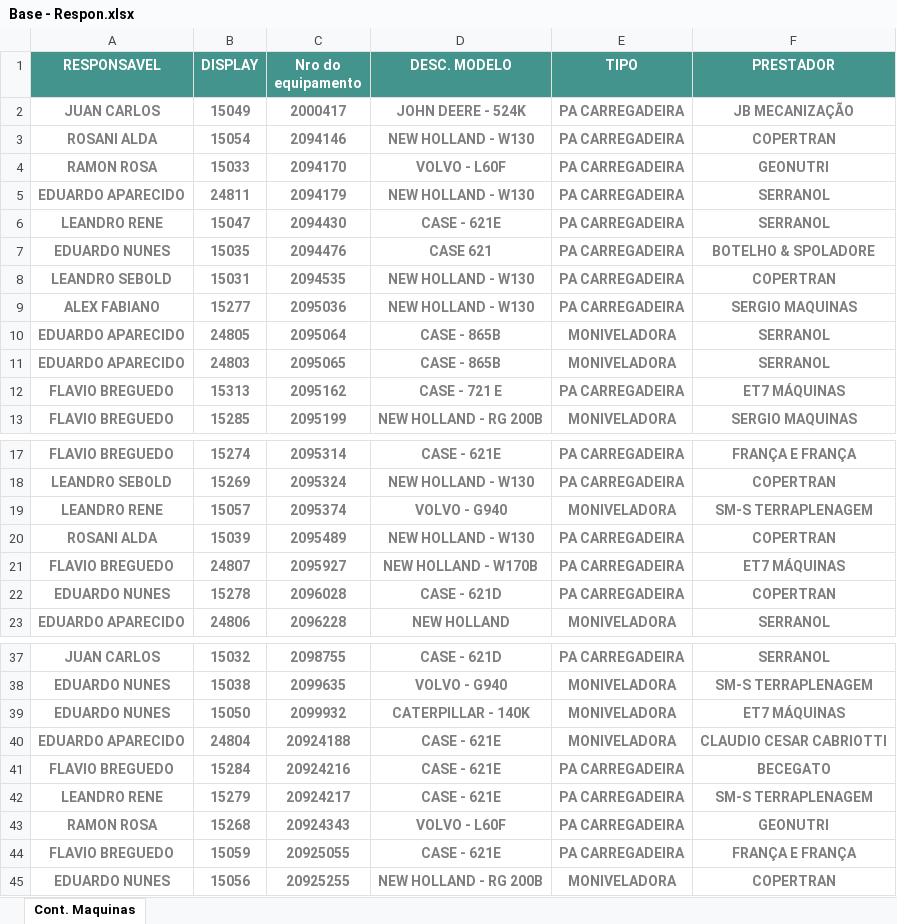
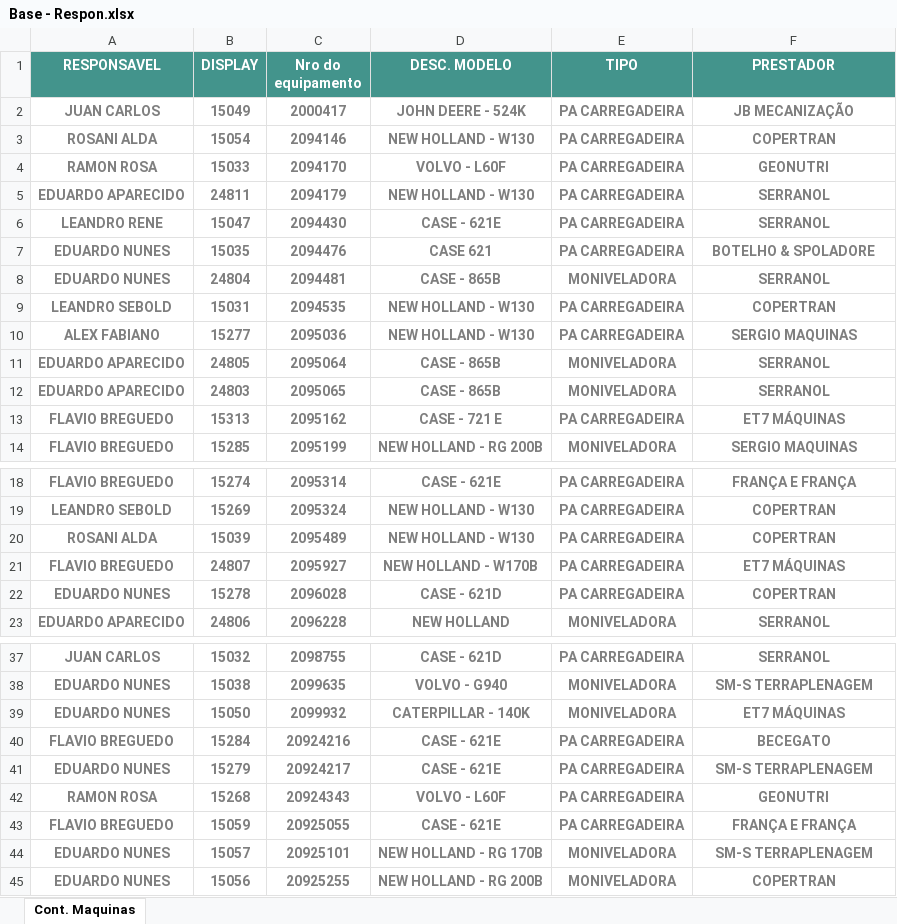
Before and after one commit to Kvsl11/Hxg_auto, an Excel workbook: Conf_app/App_py/Base - Respon.xlsx, sheet Cont. Maquinas, drawn as a sheet; only a part is shown, gaps mark what is left out; values as stored, in another font and other column widths than the file's, no borders; conditional formats not drawn; removed rows and columns are numbered as before the commit, all else as after; the diff names each change by its address in the sheet, - before the commit and + after, or states it on an @@ line.

```diff
--- a/Conf_app/App_py/Base - Respon.xlsx (sheet Cont. Maquinas)
+++ b/Conf_app/App_py/Base - Respon.xlsx (sheet Cont. Maquinas)
+row 8: EDUARDO NUNES | 24804 | 2094481 | CASE - 865B | MONIVELADORA | SERRANOL
-row 19: LEANDRO RENE | 15057 | 2095374 | VOLVO - G940 | MONIVELADORA | SM-S TERRAPLENAGEM
-row 40: EDUARDO APARECIDO | 24804 | 20924188 | CASE - 621E | MONIVELADORA | CLAUDIO CESAR CABRIOTTI
-A41 (RESPONSAVEL): LEANDRO RENE
+A41 (RESPONSAVEL): EDUARDO NUNES
+row 44: EDUARDO NUNES | 15057 | 20925101 | NEW HOLLAND - RG 170B | MONIVELADORA | SM-S TERRAPLENAGEM
```
Also changed, not shown: 6 other files.
